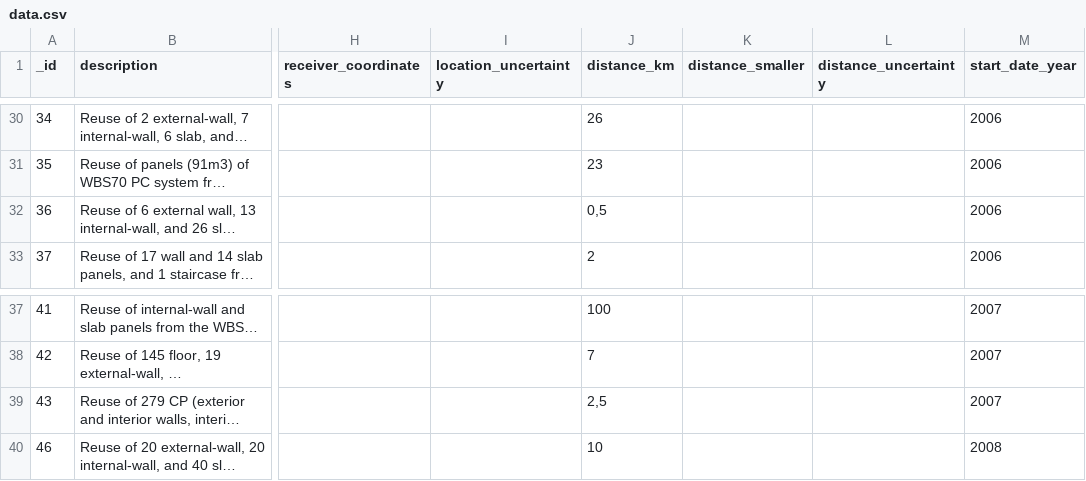
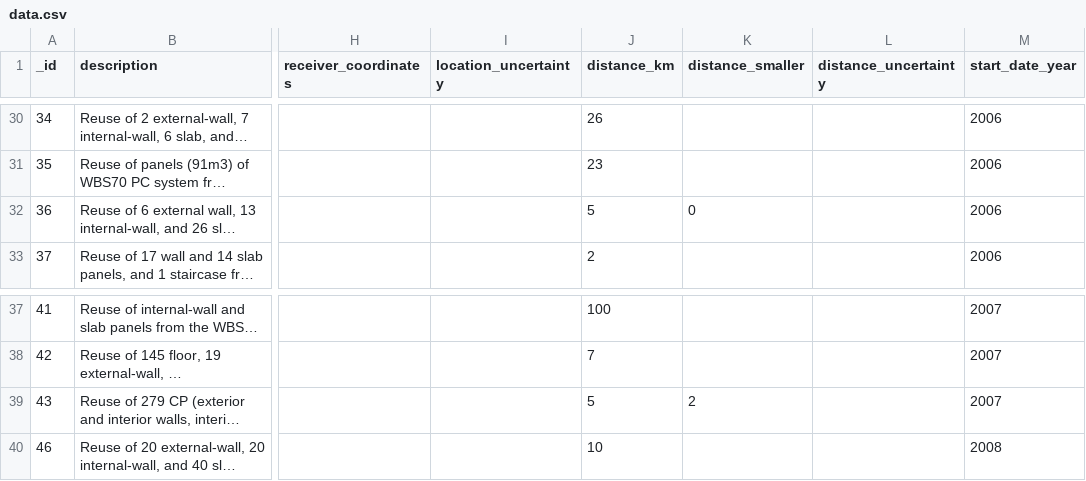
Before and after one commit to EPFL-ENAC/sxl-recrete-atlas, a CSV file: src/assets/data/data.csv, drawn as a sheet; only a part is shown, gaps mark what is left out; long unchanged cells end in …; the diff names each change by its address in the sheet, - before the commit and + after, or states it on an @@ line.

Commit message:
fix(filters): correct data.csv for distance_km

```diff
--- a/src/assets/data/data.csv
+++ b/src/assets/data/data.csv
-J32 (distance_km): 0,5
+J32 (distance_km): 5
-K32 (distance_smaller): (empty)
+K32 (distance_smaller): 0
-J39 (distance_km): 2,5
+J39 (distance_km): 5
-K39 (distance_smaller): (empty)
+K39 (distance_smaller): 2
```
Also changed, not shown: 1 other file.
